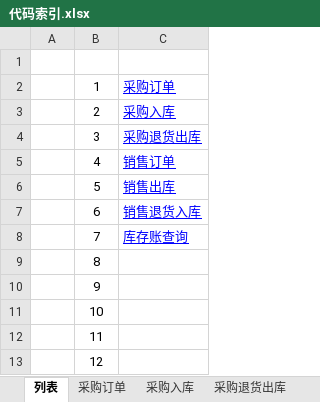
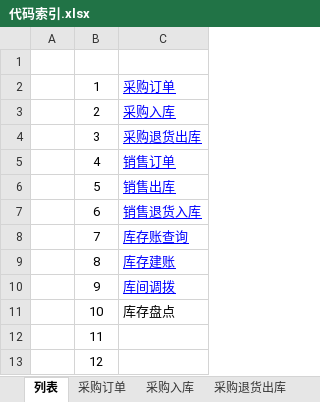
Before and after one commit to dongxf/PSI, an Excel workbook: doc/03 详细设计/代码索引.xlsx, sheet 列表, drawn as a sheet; values as stored, in another font and other column widths than the file's, no borders; the diff names each change by its address in the sheet, - before the commit and + after, or states it on an @@ line.

```diff
--- a/doc/03 详细设计/代码索引.xlsx (sheet 列表)
+++ b/doc/03 详细设计/代码索引.xlsx (sheet 列表)
-C9: (empty)
+C9: 库存建账
-C10: (empty)
+C10: 库间调拨
-C11: (empty)
+C11: 库存盘点
```
Also changed, not shown: sheet 库存账查询, other sheet tabs.
